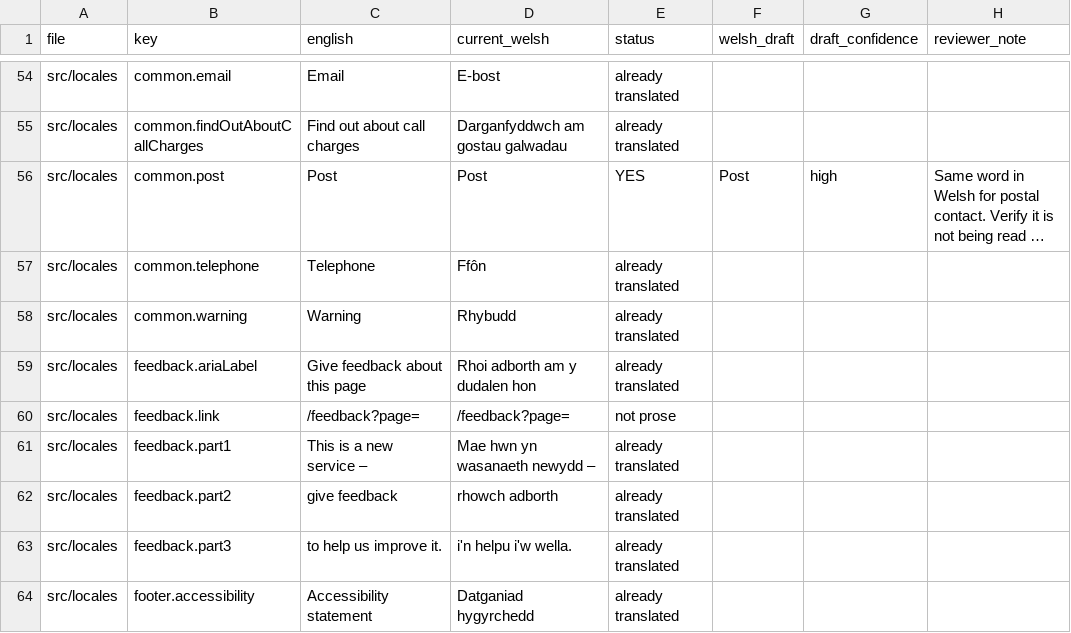
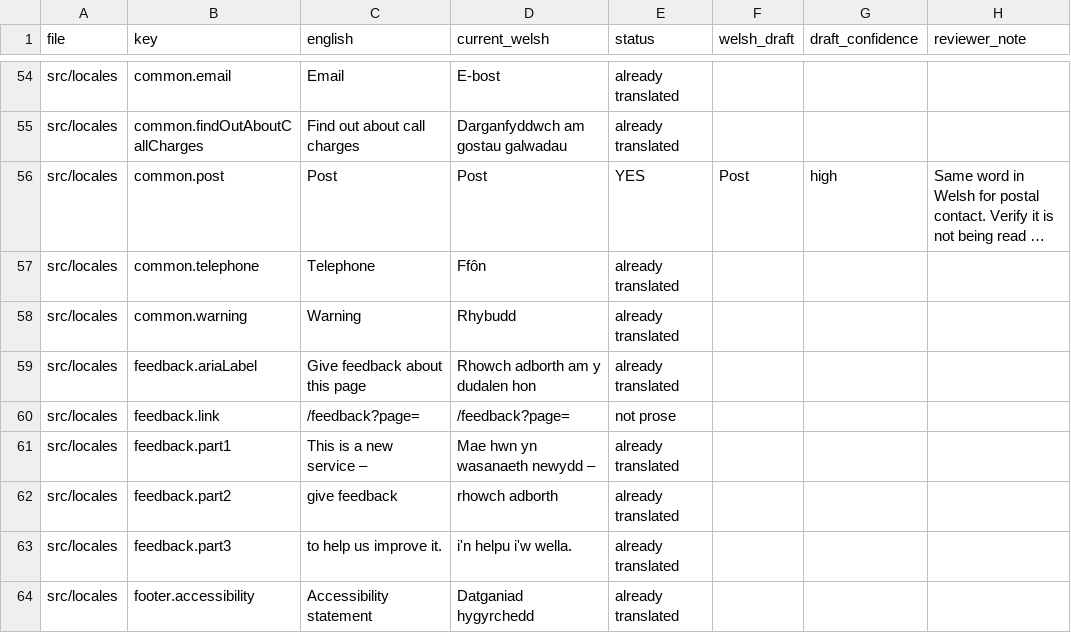
Before and after one commit to hmcts/deed-poll-admin, a CSV file: .business_context/welsh-translation-request.csv, drawn as a sheet; only a part is shown, gaps mark what is left out; long unchanged cells end in ….

```diff
--- a/.business_context/welsh-translation-request.csv
+++ b/.business_context/welsh-translation-request.csv
@@ -58,3 +58,3 @@ src/locales,common.telephone,"Telephone","Ffôn",already translated,"",,""
 src/locales,common.warning,"Warning","Rhybudd",already translated,"",,""
-src/locales,feedback.ariaLabel,"Give feedback about this page","Rhoi adborth am y dudalen hon",already translated,"",,""
+src/locales,feedback.ariaLabel,"Give feedback about this page","Rhowch adborth am y dudalen hon",already translated,"",,""
 src/locales,feedback.link,"/feedback?page=","/feedback?page=",not prose,"",,""
```
Also changed, not shown: 8 other files.
